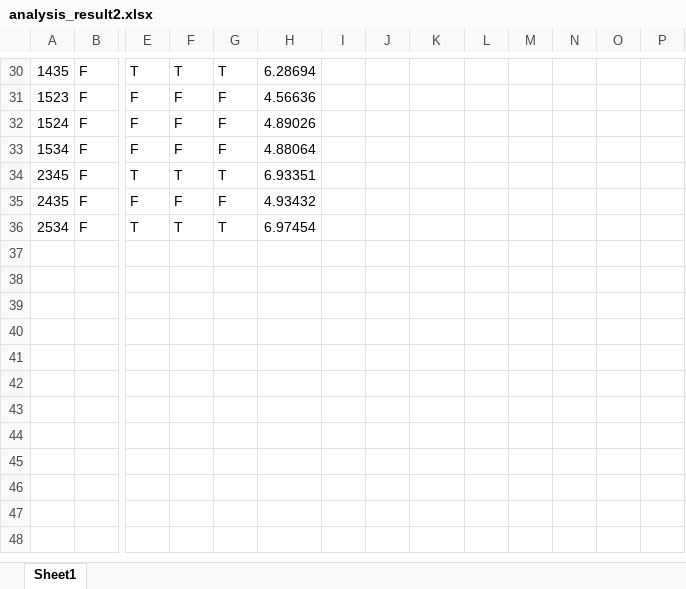
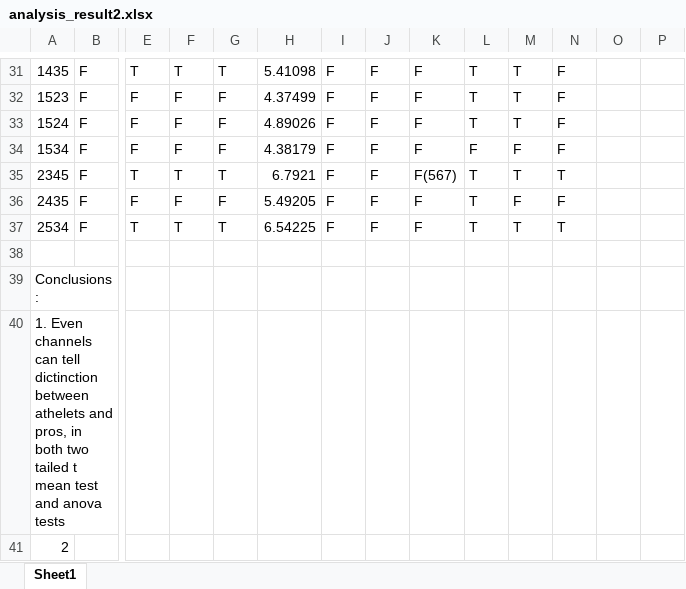
Before and after one commit to leolincoln/athelets, an Excel workbook: analysis_result2.xlsx, sheet Sheet1, drawn as a sheet; only a part is shown, gaps mark what is left out; values as stored, in another font and other column widths than the file's, no borders; addresses are those after the commit; rows hold the shown columns only; the diff covers the shown part only; the diff names each change by its address in the sheet, - before the commit and + after, or states it on an @@ line.

Commit message:
anova tests added and results are in analysis_result2.xls

```diff
--- a/analysis_result2.xlsx (sheet Sheet1)
+++ b/analysis_result2.xlsx (sheet Sheet1)
-H31: 6.28694
+H31: 5.41098
-I31:I37: (empty)
+I31:I37: F
-J31:J37: (empty)
+J31:J37: F
-K31:K34: (empty)
+K31:K34: F
-L31:L33: (empty)
+L31:L33: T
-M31:M33: (empty)
+M31:M33: T
-N31:N34: (empty)
+N31:N34: F
-H32: 4.56636
+H32: 4.37499
-H34: 4.88064
+H34: 4.38179
-L34: (empty)
+L34: F
-M34: (empty)
+M34: F
-H35: 6.93351
+H35: 6.7921
-K35: (empty)
+K35: F(567)
-L35:L37: (empty)
+L35:L37: T
-M35: (empty)
+M35: T
-N35: (empty)
+N35: T
-H36: 4.93432
+H36: 5.49205
-K36:K37: (empty)
+K36:K37: F
-M36: (empty)
+M36: F
-N36: (empty)
+N36: F
-H37: 6.97454
+H37: 6.54225
-M37: (empty)
+M37: T
-N37: (empty)
+N37: T
+row 38: (empty)
+row 39: Conclusions:
+row 40: 1. Even channels can tell dictinction between athelets and pros, in both two tailed t mean test and anova tests
+row 41: 2
```
Also changed, not shown: 1 added row, 137 edited cells and cell formats elsewhere in this sheet, 3 other files.
